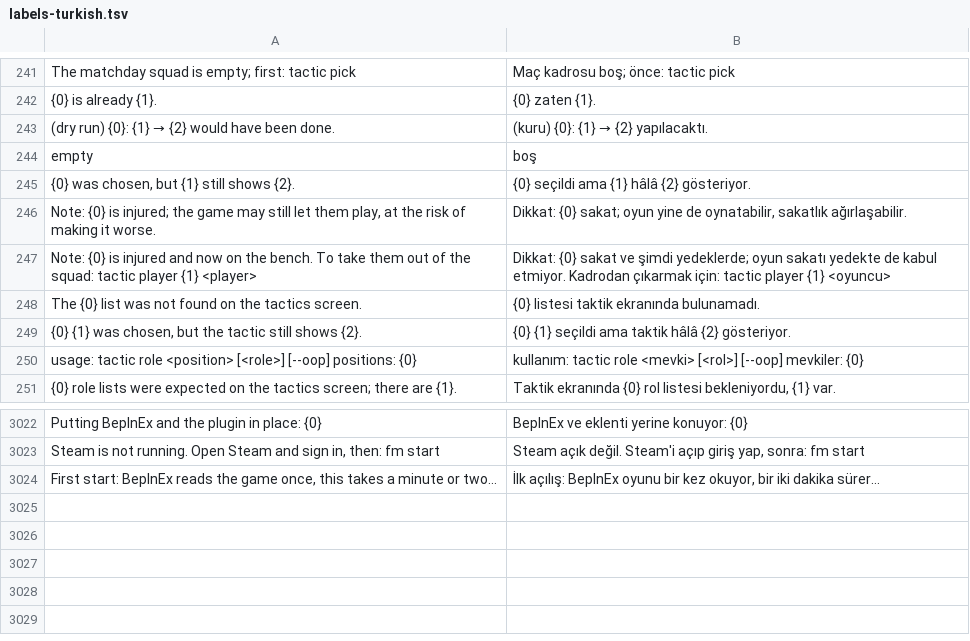
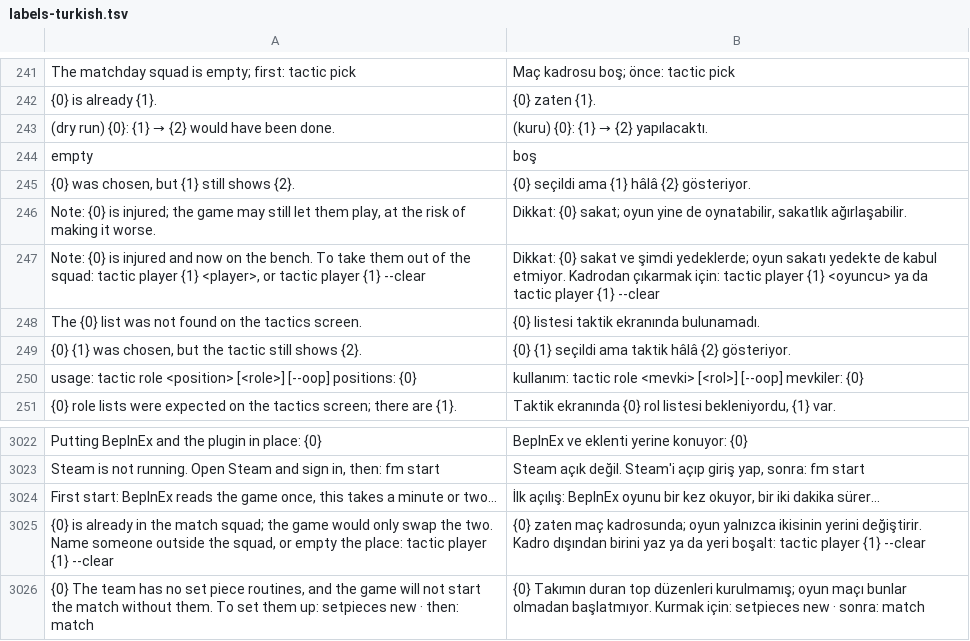
Before and after one commit to farukkavlak/fm-cli, a TSV file: cli/fm/labels-turkish.tsv, drawn as a sheet; only a part is shown, gaps mark what is left out.

```diff
--- a/cli/fm/labels-turkish.tsv
+++ b/cli/fm/labels-turkish.tsv
@@ -246,3 +246,3 @@ empty	boş
 Note: {0} is injured; the game may still let them play, at the risk of making it worse.	Dikkat: {0} sakat; oyun yine de oynatabilir, sakatlık ağırlaşabilir.
-Note: {0} is injured and now on the bench. To take them out of the squad: tactic player {1} <player>	Dikkat: {0} sakat ve şimdi yedeklerde; oyun sakatı yedekte de kabul etmiyor. Kadrodan çıkarmak için: tactic player {1} <oyuncu>
+Note: {0} is injured and now on the bench. To take them out of the squad: tactic player {1} <player>, or tactic player {1} --clear	Dikkat: {0} sakat ve şimdi yedeklerde; oyun sakatı yedekte de kabul etmiyor. Kadrodan çıkarmak için: tactic player {1} <oyuncu> ya da tactic player {1} --clear
 The {0} list was not found on the tactics screen.	{0} listesi taktik ekranında bulunamadı.
@@ -3024 +3024,3 @@ Steam is not running. Open Steam and sign in, then: fm start	Steam açık değil
 First start: BepInEx reads the game once, this takes a minute or two…	İlk açılış: BepInEx oyunu bir kez okuyor, bir iki dakika sürer…
+{0} is already in the match squad; the game would only swap the two. Name someone outside the squad, or empty the place: tactic player {1} --clear	{0} zaten maç kadrosunda; oyun yalnızca ikisinin yerini değiştirir. Kadro dışından birini yaz ya da yeri boşalt: tactic player {1} --clear
+{0} The team has no set piece routines, and the game will not start the match without them. To set them up: setpieces new   ·   then: match	{0} Takımın duran top düzenleri kurulmamış; oyun maçı bunlar olmadan başlatmıyor. Kurmak için: setpieces new   ·   sonra: match
```
Also changed, not shown: 4 other files.
